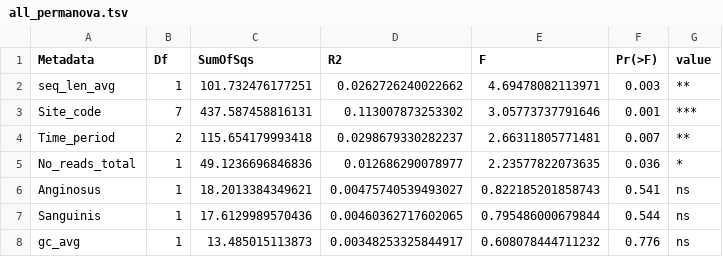
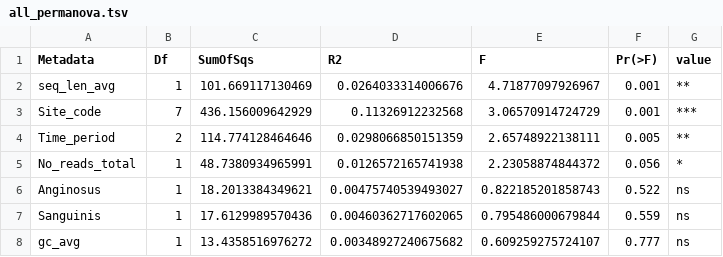
Before and after one commit to ivelsko/smoking_calculus, a TSV file: 05-results.backup/all_permanova.tsv, drawn as a sheet.

```diff
--- a/05-results.backup/all_permanova.tsv
+++ b/05-results.backup/all_permanova.tsv
@@ -1,8 +1,8 @@
 Metadata	Df	SumOfSqs	R2	F	Pr(>F)	value
-seq_len_avg	1	101.732476177251	0.0262726240022662	4.69478082113971	0.003	**
-Site_code	7	437.587458816131	0.113007873253302	3.05773737791646	0.001	***
-Time_period	2	115.654179993418	0.0298679330282237	2.66311805771481	0.007	**
-No_reads_total	1	49.1236696846836	0.012686290078977	2.23577822073635	0.036	*
-Anginosus	1	18.2013384349621	0.00475740539493027	0.822185201858743	0.541	ns
-Sanguinis	1	17.6129989570436	0.00460362717602065	0.795486000679844	0.544	ns
-gc_avg	1	13.485015113873	0.00348253325844917	0.608078444711232	0.776	ns
+seq_len_avg	1	101.669117130469	0.0264033314006676	4.71877097926967	0.001	**
+Site_code	7	436.156009642929	0.11326912232568	3.06570914724729	0.001	***
+Time_period	2	114.774128464646	0.0298066850151359	2.65748922138111	0.005	**
+No_reads_total	1	48.7380934965991	0.0126572165741938	2.23058874844372	0.056	*
+Anginosus	1	18.2013384349621	0.00475740539493027	0.822185201858743	0.522	ns
+Sanguinis	1	17.6129989570436	0.00460362717602065	0.795486000679844	0.559	ns
+gc_avg	1	13.4358516976272	0.00348927240675682	0.609259275724107	0.777	ns
```
Also changed, not shown: 7 other files.
